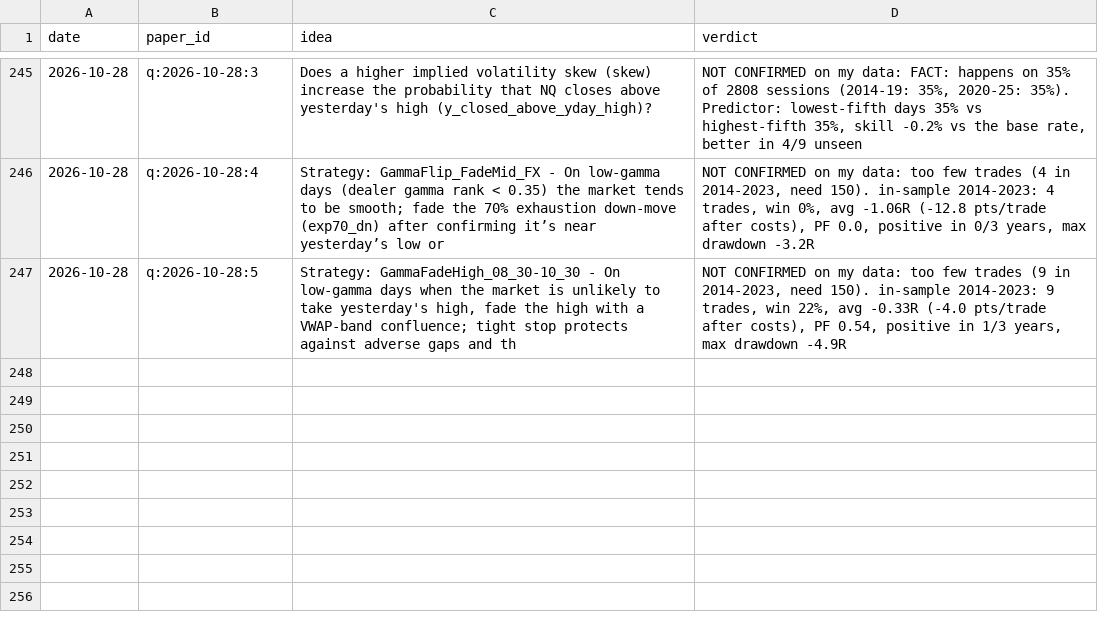
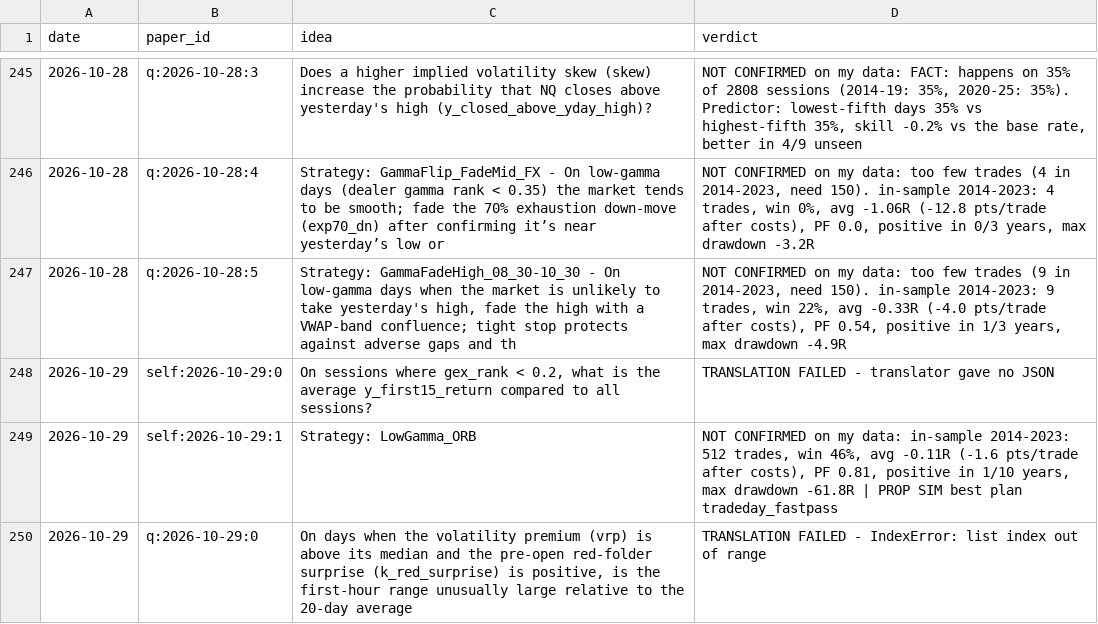
Before and after one commit to vannaflow1/nasdaq-bot, a CSV file: knowledge/ideas.csv, drawn as a sheet; only a part is shown, gaps mark what is left out; the diff names each change by its address in the sheet, - before the commit and + after, or states it on an @@ line.

```diff
--- a/knowledge/ideas.csv
+++ b/knowledge/ideas.csv
+row 248: 2026-10-29 | self:2026-10-29:0 | On sessions where gex_rank < 0.2, what is the average y_first15_return compared to all sessions? | TRANSLATION FAILED - translator gave no JSON
+row 249: 2026-10-29 | self:2026-10-29:1 | Strategy: LowGamma_ORB | NOT CONFIRMED on my data: in-sample 2014-2023: 512 trades, win 46%, avg -0.11R (-1.6 pts/trade after costs), PF 0.81, positive in 1/10 years, max drawdown -61.8R | PROP SIM best plan tradeday_fastpass
+row 250: 2026-10-29 | q:2026-10-29:0 | On days when the volatility premium (vrp) is above its median and the pre‑open red‑folder surprise (k_red_surprise) is positive, is the first‑hour range unusually large relative to the 20‑day average | TRANSLATION FAILED - IndexError: list index out of range
```
Also changed, not shown: 13 other files.
